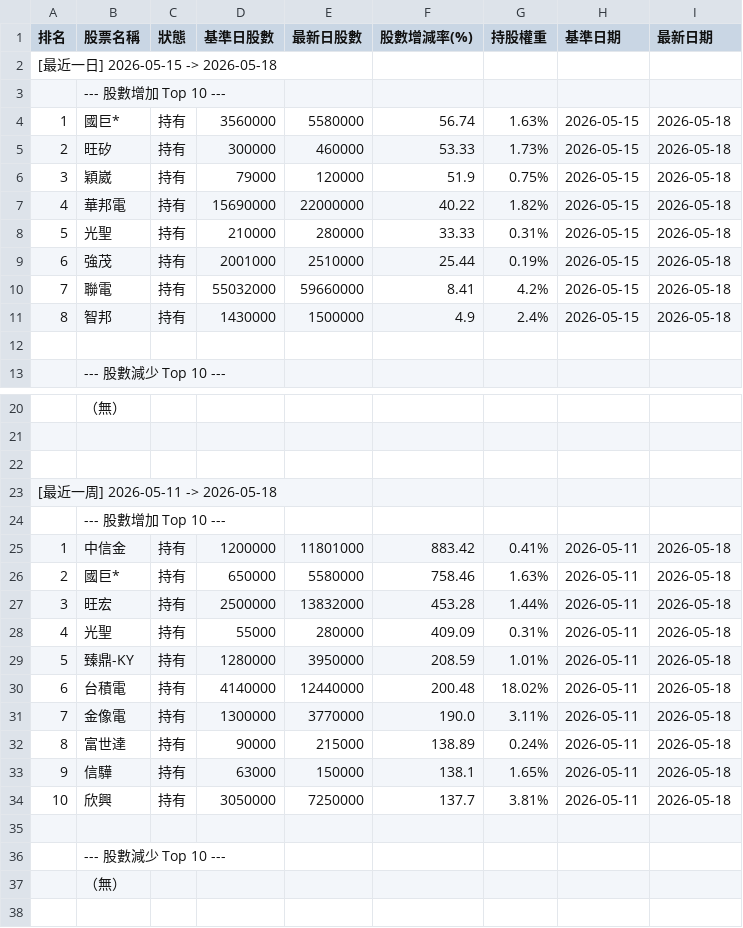
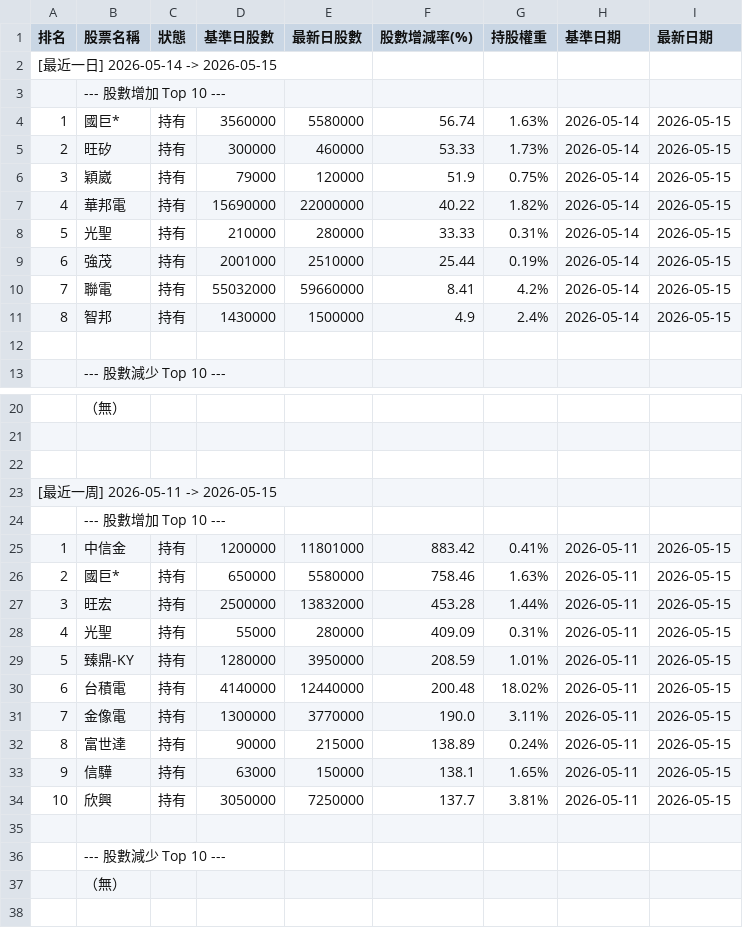
Before and after one commit to charle0111/My-Web, a CSV file: ETF_00403A 持股分析變化.csv, drawn as a sheet; only a part is shown, gaps mark what is left out; the diff covers the shown part only.

```diff
--- a/ETF_00403A 持股分析變化.csv
+++ b/ETF_00403A 持股分析變化.csv
@@ -1,12 +1,12 @@
 排名,股票名稱,狀態,基準日股數,最新日股數,股數增減率(%),持股權重,基準日期,最新日期
-[最近一日] 2026-05-15 -> 2026-05-18,,,,,,,,
+[最近一日] 2026-05-14 -> 2026-05-15,,,,,,,,
 ,--- 股數增加 Top 10 ---,,,,,,,
-1,國巨*,持有,3560000,5580000,56.74,1.63%,2026-05-15,2026-05-18
-2,旺矽,持有,300000,460000,53.33,1.73%,2026-05-15,2026-05-18
-3,穎崴,持有,79000,120000,51.9,0.75%,2026-05-15,2026-05-18
-4,華邦電,持有,15690000,22000000,40.22,1.82%,2026-05-15,2026-05-18
-5,光聖,持有,210000,280000,33.33,0.31%,2026-05-15,2026-05-18
-6,強茂,持有,2001000,2510000,25.44,0.19%,2026-05-15,2026-05-18
-7,聯電,持有,55032000,59660000,8.41,4.2%,2026-05-15,2026-05-18
-8,智邦,持有,1430000,1500000,4.9,2.4%,2026-05-15,2026-05-18
+1,國巨*,持有,3560000,5580000,56.74,1.63%,2026-05-14,2026-05-15
+2,旺矽,持有,300000,460000,53.33,1.73%,2026-05-14,2026-05-15
+3,穎崴,持有,79000,120000,51.9,0.75%,2026-05-14,2026-05-15
+4,華邦電,持有,15690000,22000000,40.22,1.82%,2026-05-14,2026-05-15
+5,光聖,持有,210000,280000,33.33,0.31%,2026-05-14,2026-05-15
+6,強茂,持有,2001000,2510000,25.44,0.19%,2026-05-14,2026-05-15
+7,聯電,持有,55032000,59660000,8.41,4.2%,2026-05-14,2026-05-15
+8,智邦,持有,1430000,1500000,4.9,2.4%,2026-05-14,2026-05-15
 ,,,,,,,,
@@ -22,14 +22,14 @@
 ,,,,,,,,
-[最近一周] 2026-05-11 -> 2026-05-18,,,,,,,,
+[最近一周] 2026-05-11 -> 2026-05-15,,,,,,,,
 ,--- 股數增加 Top 10 ---,,,,,,,
-1,中信金,持有,1200000,11801000,883.42,0.41%,2026-05-11,2026-05-18
-2,國巨*,持有,650000,5580000,758.46,1.63%,2026-05-11,2026-05-18
-3,旺宏,持有,2500000,13832000,453.28,1.44%,2026-05-11,2026-05-18
-4,光聖,持有,55000,280000,409.09,0.31%,2026-05-11,2026-05-18
-5,臻鼎-KY,持有,1280000,3950000,208.59,1.01%,2026-05-11,2026-05-18
-6,台積電,持有,4140000,12440000,200.48,18.02%,2026-05-11,2026-05-18
-7,金像電,持有,1300000,3770000,190.0,3.11%,2026-05-11,2026-05-18
-8,富世達,持有,90000,215000,138.89,0.24%,2026-05-11,2026-05-18
-9,信驊,持有,63000,150000,138.1,1.65%,2026-05-11,2026-05-18
-10,欣興,持有,3050000,7250000,137.7,3.81%,2026-05-11,2026-05-18
+1,中信金,持有,1200000,11801000,883.42,0.41%,2026-05-11,2026-05-15
+2,國巨*,持有,650000,5580000,758.46,1.63%,2026-05-11,2026-05-15
+3,旺宏,持有,2500000,13832000,453.28,1.44%,2026-05-11,2026-05-15
+4,光聖,持有,55000,280000,409.09,0.31%,2026-05-11,2026-05-15
+5,臻鼎-KY,持有,1280000,3950000,208.59,1.01%,2026-05-11,2026-05-15
+6,台積電,持有,4140000,12440000,200.48,18.02%,2026-05-11,2026-05-15
+7,金像電,持有,1300000,3770000,190.0,3.11%,2026-05-11,2026-05-15
+8,富世達,持有,90000,215000,138.89,0.24%,2026-05-11,2026-05-15
+9,信驊,持有,63000,150000,138.1,1.65%,2026-05-11,2026-05-15
+10,欣興,持有,3050000,7250000,137.7,3.81%,2026-05-11,2026-05-15
 ,,,,,,,,
```
Also changed, not shown: 2 added rows, 2 removed rows and 27 edited cells elsewhere in this file, ETF_00981A 持股分析變化.csv, 2 other files.
